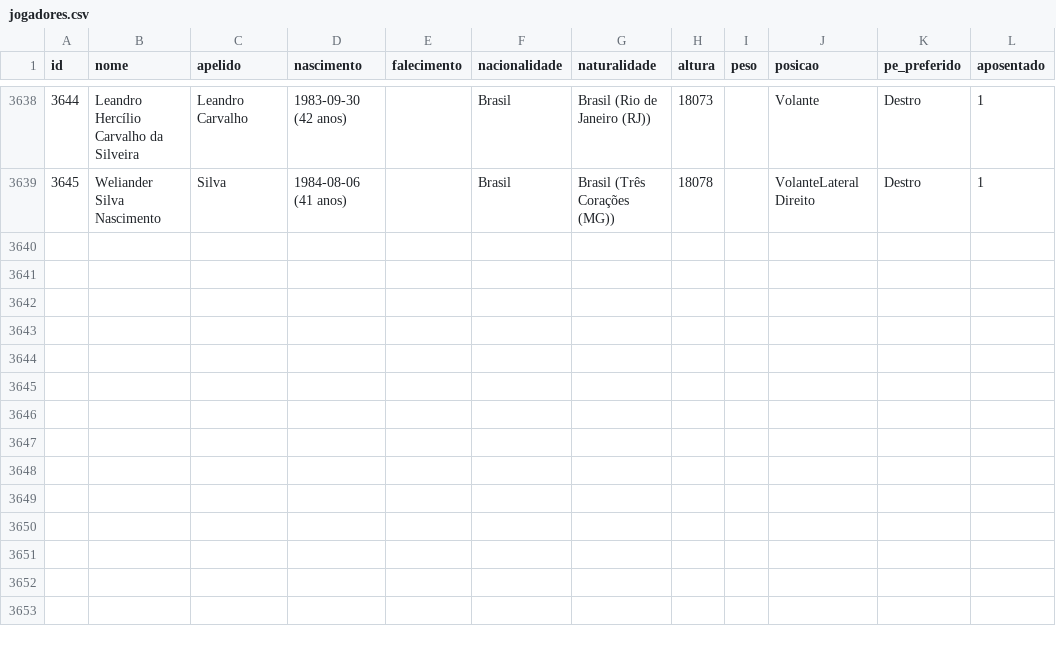
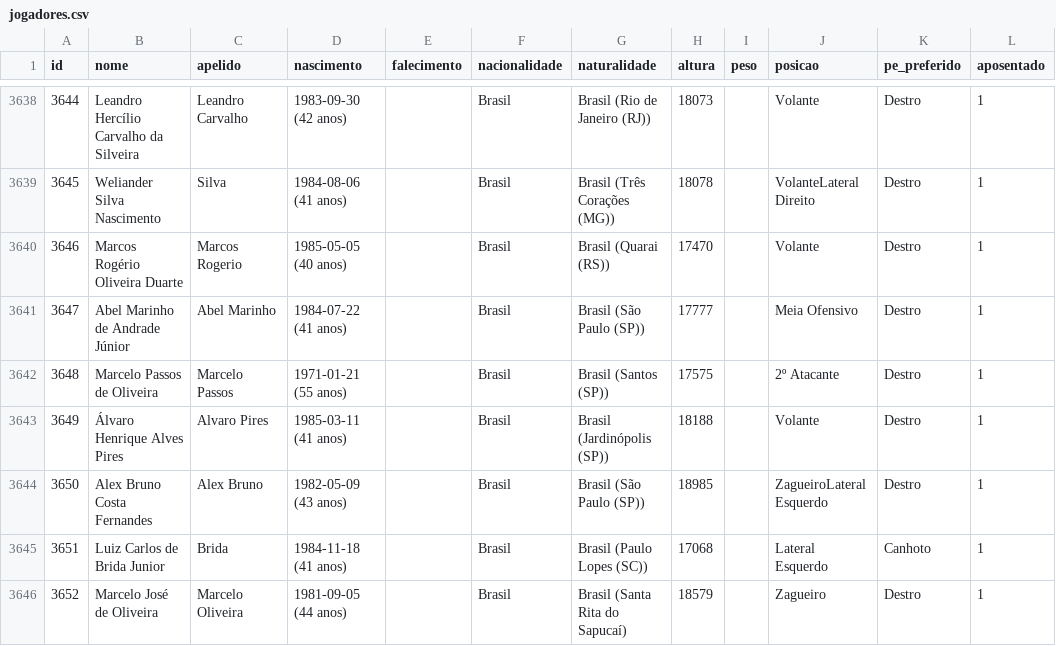
Before and after one commit to shinzatokazuya/kamusari, a CSV file: novo_bd1971_robusto/output_csvs/jogadores.csv, drawn as a sheet; only a part is shown, gaps mark what is left out; the diff names each change by its address in the sheet, - before the commit and + after, or states it on an @@ line.

```diff
--- a/novo_bd1971_robusto/output_csvs/jogadores.csv
+++ b/novo_bd1971_robusto/output_csvs/jogadores.csv
+row 3640: 3646 | Marcos Rogério Oliveira Duarte | Marcos Rogerio | 1985-05-05 (40 anos) |  | Brasil | Brasil (Quarai (RS)) | 17470 |  | Volante | Destro | 1
+row 3641: 3647 | Abel Marinho de Andrade Júnior | Abel Marinho | 1984-07-22 (41 anos) |  | Brasil | Brasil (São Paulo (SP)) | 17777 |  | Meia Ofensivo | Destro | 1
+row 3642: 3648 | Marcelo Passos de Oliveira | Marcelo Passos | 1971-01-21 (55 anos) |  | Brasil | Brasil (Santos (SP)) | 17575 |  | 2º Atacante | Destro | 1
+row 3643: 3649 | Álvaro Henrique Alves Pires | Alvaro Pires | 1985-03-11 (41 anos) |  | Brasil | Brasil (Jardinópolis (SP)) | 18188 |  | Volante | Destro | 1
+row 3644: 3650 | Alex Bruno Costa Fernandes | Alex Bruno | 1982-05-09 (43 anos) |  | Brasil | Brasil (São Paulo (SP)) | 18985 |  | ZagueiroLateral Esquerdo | Destro | 1
+row 3645: 3651 | Luiz Carlos de Brida Junior | Brida | 1984-11-18 (41 anos) |  | Brasil | Brasil (Paulo Lopes (SC)) | 17068 |  | Lateral Esquerdo | Canhoto | 1
+row 3646: 3652 | Marcelo José de Oliveira | Marcelo Oliveira | 1981-09-05 (44 anos) |  | Brasil | Brasil (Santa Rita do Sapucaí) | 18579 |  | Zagueiro | Destro | 1
```
Also changed, not shown: novo_bd1971_robusto/output_csvs/arbitros_em_partida.csv, novo_bd1971_robusto/output_csvs/partidas.csv, 4 other files.
